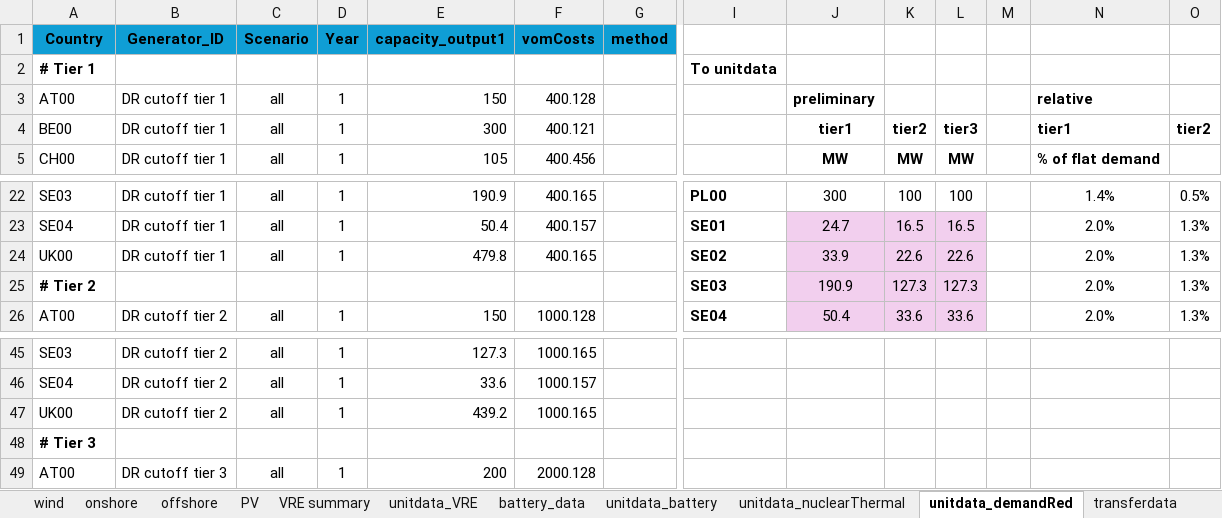
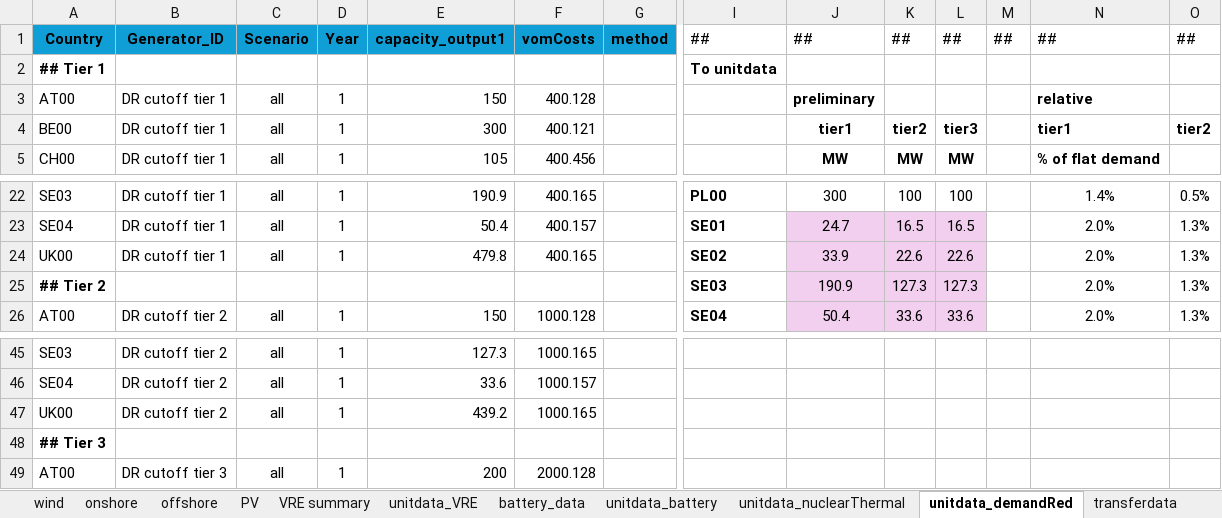
Before and after one commit to vttresearch/north_european_model, an Excel workbook: src_files/data_files/ObservedTrends.xlsx, sheet unitdata_demandRed, drawn as a sheet; only a part is shown, gaps mark what is left out; values as stored, in another font and other column widths than the file's, no borders; table styles not drawn; removed rows and columns are numbered as before the commit, all else as after; rows hold the shown columns only; the diff names each change by its address in the sheet, - before the commit and + after, or states it on an @@ line.

```diff
--- a/src_files/data_files/ObservedTrends.xlsx (sheet unitdata_demandRed)
+++ b/src_files/data_files/ObservedTrends.xlsx (sheet unitdata_demandRed)
-row 1: Country | Generator_ID | Scenario | Year | capacity_output1 | vomCosts | method
+row 1: Country | Generator_ID | Scenario | Year | capacity_output1 | vomCosts | method | ## | ## | ## | ## | ## | ## | ##
-A2: # Tier 1
+A2: ## Tier 1
-A25: # Tier 2
+A25: ## Tier 2
-A48: # Tier 3
+A48: ## Tier 3
```
Also changed, not shown: sheet transferdata, sheet unitdata_nuclearThermal, sheet unitdata_battery, sheet unitdata_VRE, formulas that keep their value, src_files/data_files/demanddata_DH_own_projection.xlsx, src_files/data_files/demanddata_other.xlsx, 3 other files.
